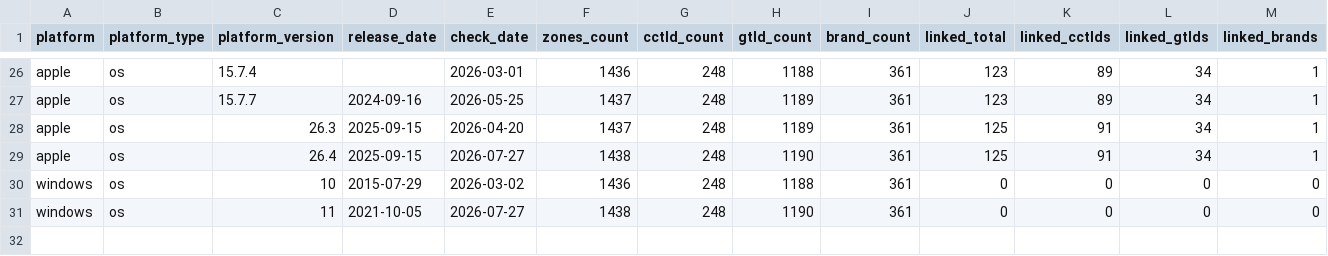
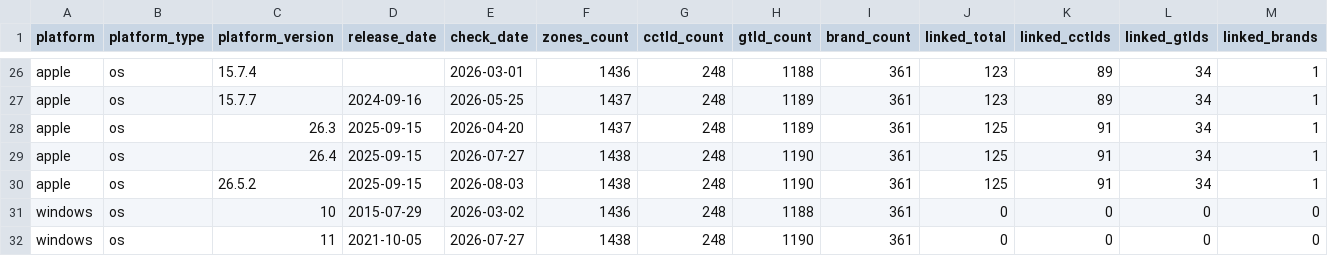
Before and after one commit to case/linkability, a CSV file: Reports/summary.csv, drawn as a sheet; only a part is shown, gaps mark what is left out; rows hold the shown columns only; the diff names each change by its address in the sheet, - before the commit and + after, or states it on an @@ line.

```diff
--- a/Reports/summary.csv
+++ b/Reports/summary.csv
+row 30: apple | os | 26.5.2 | 2025-09-15 | 2026-08-03 | 1438 | 248 | 1190 | 361 | 125 | 91 | 34 | 1
```
Also changed, not shown: 3 other files.
